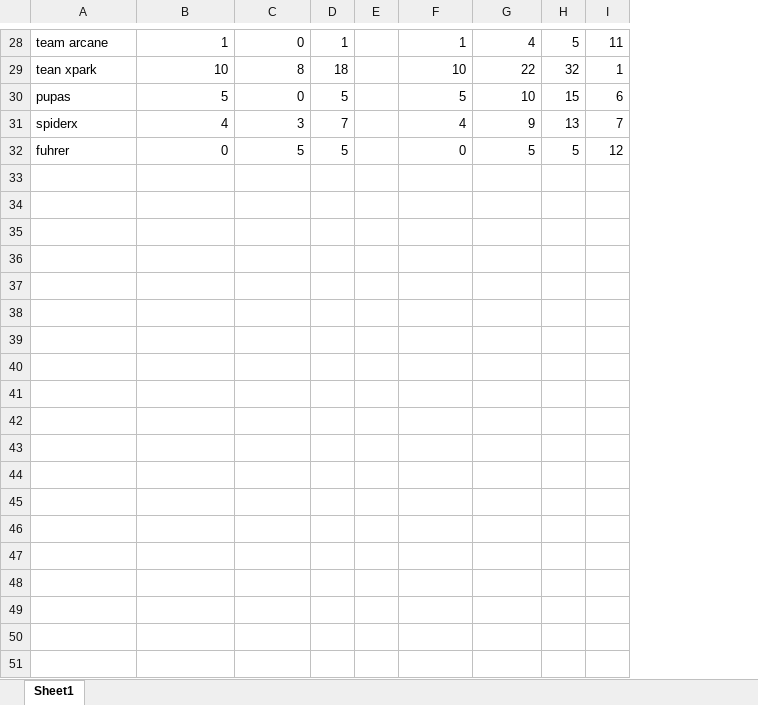
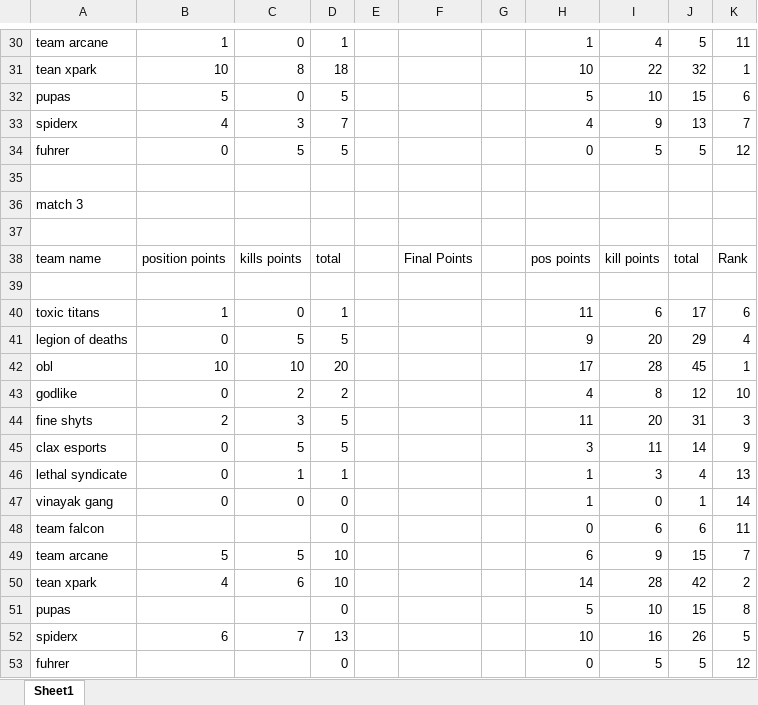
Before and after one commit to yuvi-05/BGMI-SHOWNDOWN-PointsTable--, an Excel workbook: bgmi grand final.xlsx, sheet Sheet1, drawn as a sheet; only a part is shown, gaps mark what is left out; values as stored, in another font and other column widths than the file's, no borders; the diff covers the shown part only; the diff names each change by its address in the sheet, - before the commit and + after, or states it on an @@ line.

```diff
--- a/bgmi grand final.xlsx (sheet Sheet1)
+++ b/bgmi grand final.xlsx (sheet Sheet1)
+column F, empty
+column G, empty
+row 35: (empty)
+row 36: match 3
+row 37: (empty)
+row 38: team name | position points | kills points | total |  | Final Points |  | pos points | kill points | total | Rank
+row 39: (empty)
+row 40: toxic titans | 1 | 0 | 1 |  |  |  | 11 | 6 | 17 | 6
+row 41: legion of deaths | 0 | 5 | 5 |  |  |  | 9 | 20 | 29 | 4
+row 42: obl | 10 | 10 | 20 |  |  |  | 17 | 28 | 45 | 1
+row 43: godlike | 0 | 2 | 2 |  |  |  | 4 | 8 | 12 | 10
+row 44: fine shyts | 2 | 3 | 5 |  |  |  | 11 | 20 | 31 | 3
+row 45: clax esports | 0 | 5 | 5 |  |  |  | 3 | 11 | 14 | 9
+row 46: lethal syndicate | 0 | 1 | 1 |  |  |  | 1 | 3 | 4 | 13
+row 47: vinayak gang | 0 | 0 | 0 |  |  |  | 1 | 0 | 1 | 14
+row 48: team falcon |  |  | 0 |  |  |  | 0 | 6 | 6 | 11
+row 49: team arcane | 5 | 5 | 10 |  |  |  | 6 | 9 | 15 | 7
+row 50: tean xpark | 4 | 6 | 10 |  |  |  | 14 | 28 | 42 | 2
+row 51: pupas |  |  | 0 |  |  |  | 5 | 10 | 15 | 8
+row 52: spiderx | 6 | 7 | 13 |  |  |  | 10 | 16 | 26 | 5
+row 53: fuhrer |  |  | 0 |  |  |  | 0 | 5 | 5 | 12
```
Also changed, not shown: 2 added rows elsewhere in this sheet, 1 other file.
